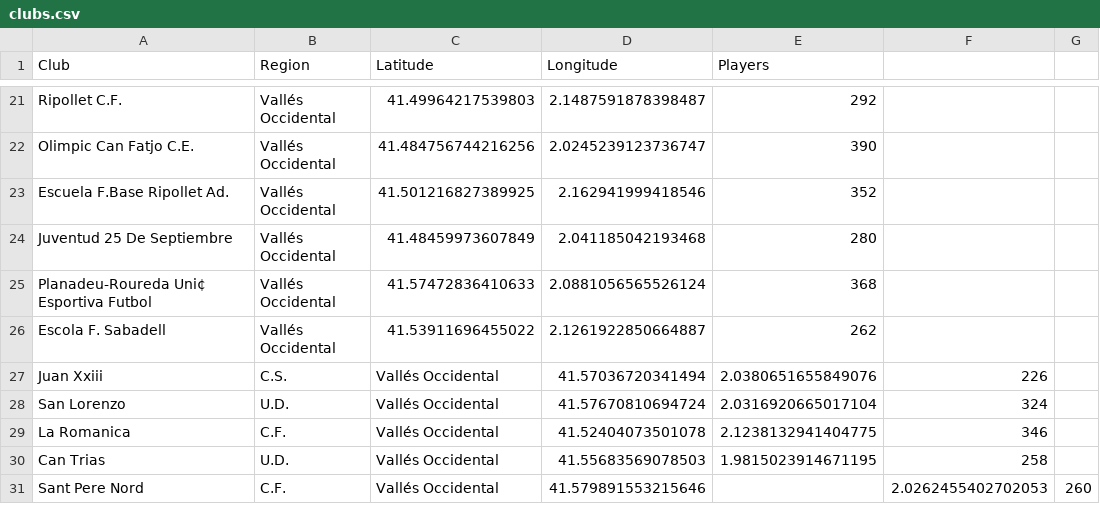
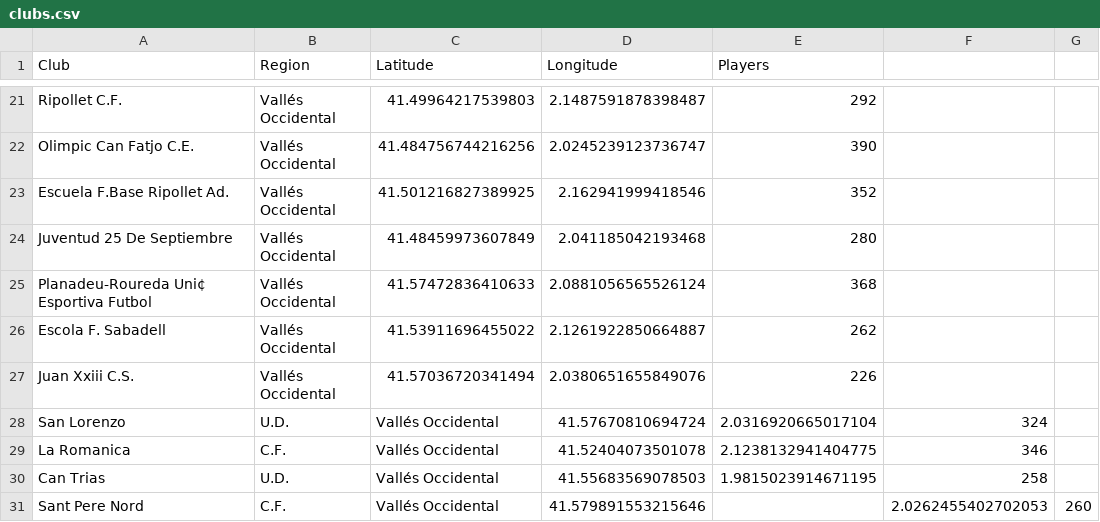
Before and after one commit to gabort-maps/football-maps, a CSV file: clubs.csv, drawn as a sheet; only a part is shown, gaps mark what is left out.

Commit message:
Update clubs.csv

```diff
--- a/clubs.csv
+++ b/clubs.csv
@@ -26,3 +26,3 @@ Planadeu-Roureda Uni¢ Esportiva Futbol,Vallés Occidental,41.57472836410633,2.0
 Escola F. Sabadell,Vallés Occidental,41.53911696455022,2.1261922850664887,262
-Juan Xxiii,C.S.,Vallés Occidental,41.57036720341494,2.0380651655849076,226
+Juan Xxiii C.S.,Vallés Occidental,41.57036720341494,2.0380651655849076,226
 San Lorenzo, U.D.,Vallés Occidental,41.57670810694724,2.0316920665017104,324
```
